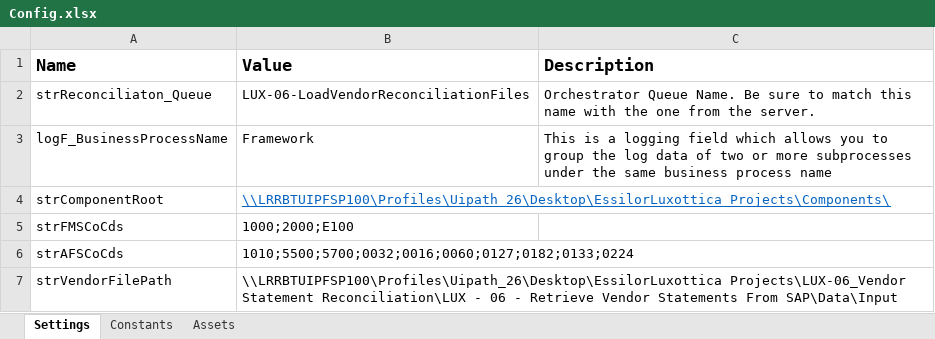
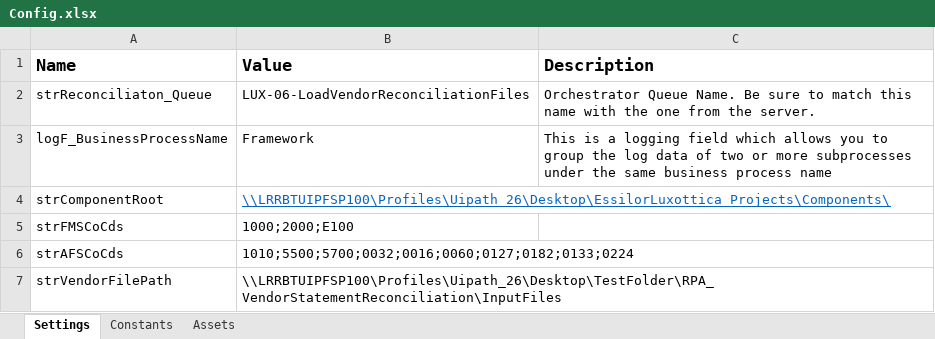
Before and after one commit to CarlosCortez23/Luxottica, an Excel workbook: EssilorLuxottica Projects/LUX - 06 - Retrieve Vendor Reconciliation List/Data/Config.xlsx, sheet Settings, drawn as a sheet; values as stored, in another font and other column widths than the file's, no borders; the diff names each change by its address in the sheet, - before the commit and + after, or states it on an @@ line.

```diff
--- a/EssilorLuxottica Projects/LUX - 06 - Retrieve Vendor Reconciliation List/Data/Config.xlsx (sheet Settings)
+++ b/EssilorLuxottica Projects/LUX - 06 - Retrieve Vendor Reconciliation List/Data/Config.xlsx (sheet Settings)
-B7 (Value): \\LRRBTUIPFSP100\Profiles\Uipath_26\Desktop\EssilorLuxottica Projects\LUX-06_Vendor Statement Reconciliation\LUX - 06 - Retrieve Vendor Statements From SAP\Data\Input
+B7 (Value): \\LRRBTUIPFSP100\Profiles\Uipath_26\Desktop\TestFolder\RPA_VendorStatementReconciliation\InputFiles
```
Also changed, not shown: sheet Assets.
